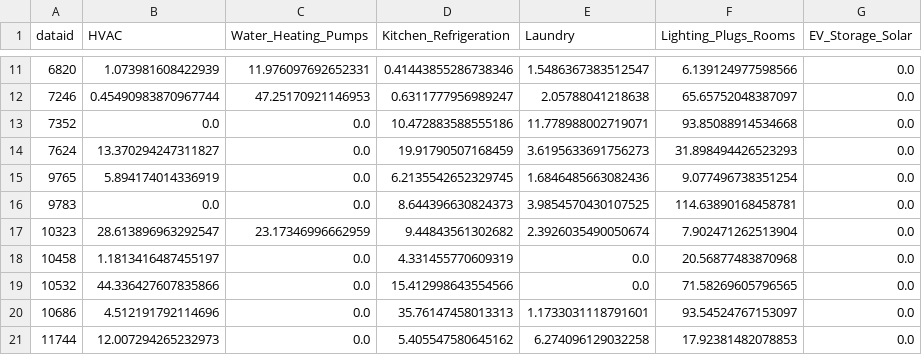
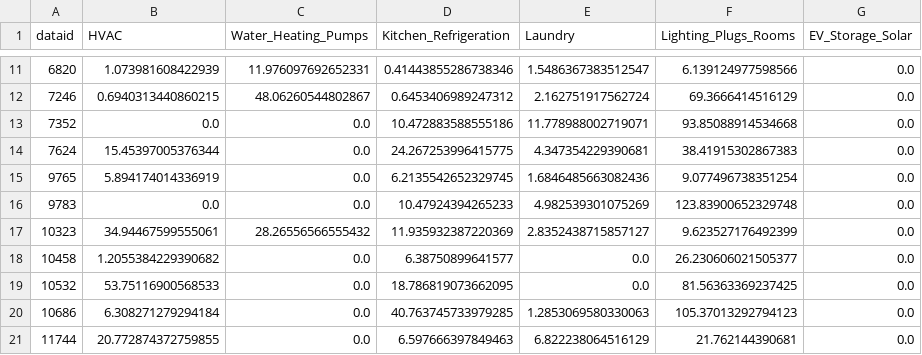
Before and after one commit to alexhu2001/alexhu2001.github.io, a CSV file: Category_SpringDailyAvg.csv, drawn as a sheet; only a part is shown, gaps mark what is left out; the diff covers the shown part only.

```diff
--- a/Category_SpringDailyAvg.csv
+++ b/Category_SpringDailyAvg.csv
@@ -11,11 +11,11 @@ dataid,HVAC,Water_Heating_Pumps,Kitchen_Refrigeration,Laundry,Lighting_Plugs_Roo
 6820,1.073981608422939,11.976097692652331,0.41443855286738346,1.5486367383512547,6.139124977598566,0.0
-7246,0.45490983870967744,47.25170921146953,0.6311777956989247,2.05788041218638,65.65752048387097,0.0
+7246,0.6940313440860215,48.06260544802867,0.6453406989247312,2.162751917562724,69.3666414516129,0.0
 7352,0.0,0.0,10.472883588555186,11.778988002719071,93.85088914534668,0.0
-7624,13.370294247311827,0.0,19.91790507168459,3.6195633691756273,31.898494426523293,0.0
+7624,15.45397005376344,0.0,24.267253996415775,4.347354229390681,38.41915302867383,0.0
 9765,5.894174014336919,0.0,6.2135542652329745,1.6846485663082436,9.077496738351254,0.0
-9783,0.0,0.0,8.644396630824373,3.9854570430107525,114.63890168458781,0.0
-10323,28.613896963292547,23.17346996662959,9.44843561302682,2.3926035490050674,7.902471262513904,0.0
-10458,1.1813416487455197,0.0,4.331455770609319,0.0,20.56877483870968,0.0
-10532,44.336427607835866,0.0,15.412998643554566,0.0,71.58269605796565,0.0
-10686,4.512191792114696,0.0,35.76147458013313,1.1733031118791601,93.54524767153097,0.0
-11744,12.007294265232973,0.0,5.405547580645162,6.274096129032258,17.92381482078853,0.0
+9783,0.0,0.0,10.47924394265233,4.982539301075269,123.83900652329748,0.0
+10323,34.94467599555061,28.26556566555432,11.935932387220369,2.8352438715857127,9.623527176492399,0.0
+10458,1.2055384229390682,0.0,6.38750899641577,0.0,26.230606021505377,0.0
+10532,53.75116900568533,0.0,18.786819073662095,0.0,81.56363369237425,0.0
+10686,6.308271279294184,0.0,40.763745733979285,1.2853069580330063,105.37013292794123,0.0
+11744,20.772874372759855,0.0,6.597666397849463,6.822238064516129,21.762144390681,0.0
```
Also changed, not shown: 37 edited cells elsewhere in this file, Category_FallDailyAvg.csv, Category_SummerDailyAvg.csv, 4 other files.
